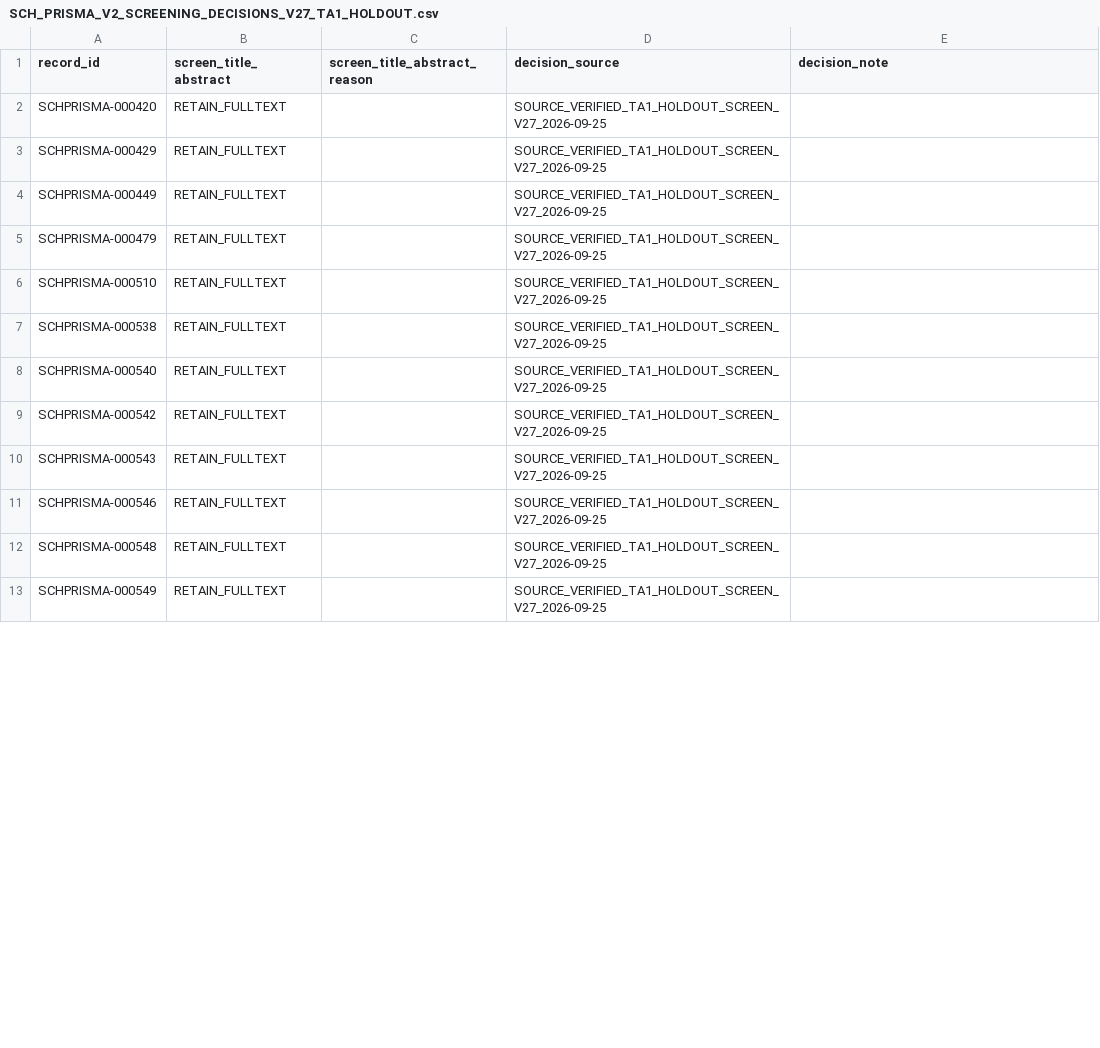
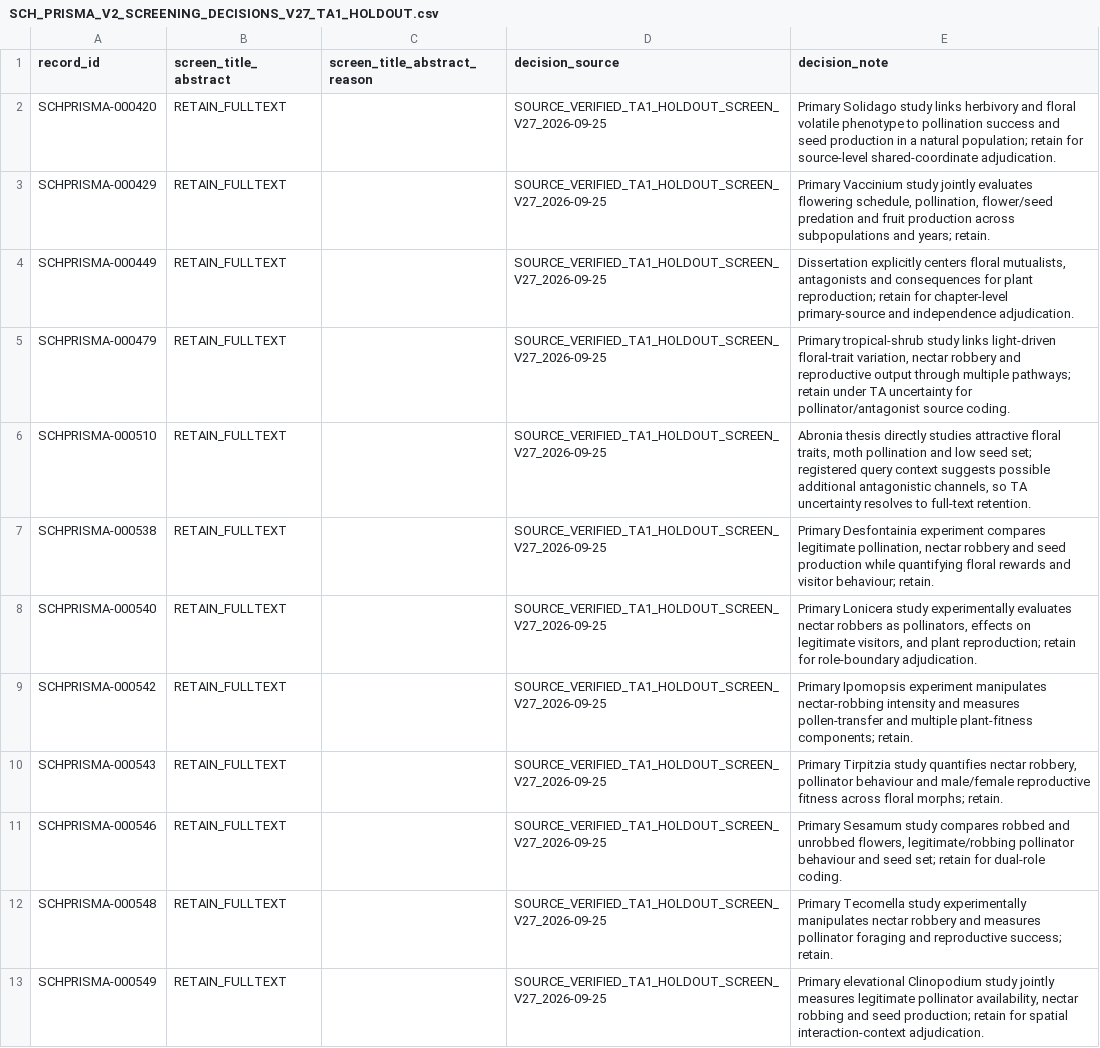
Before and after one commit to zuizui0223/sch, a CSV file: empirical/prisma/SCH_PRISMA_V2_SCREENING_DECISIONS_V27_TA1_HOLDOUT.csv, drawn as a sheet; only a part is shown; the diff covers the shown part only.

Commit message:
Fix V27 TA1 decision-note columns

```diff
--- a/empirical/prisma/SCH_PRISMA_V2_SCREENING_DECISIONS_V27_TA1_HOLDOUT.csv
+++ b/empirical/prisma/SCH_PRISMA_V2_SCREENING_DECISIONS_V27_TA1_HOLDOUT.csv
@@ -1,13 +1,13 @@
 record_id,screen_title_abstract,screen_title_abstract_reason,decision_source,decision_note
-SCHPRISMA-000420,RETAIN_FULLTEXT,,SOURCE_VERIFIED_TA1_HOLDOUT_SCREEN_V27_2026-09-25
-SCHPRISMA-000429,RETAIN_FULLTEXT,,SOURCE_VERIFIED_TA1_HOLDOUT_SCREEN_V27_2026-09-25
-SCHPRISMA-000449,RETAIN_FULLTEXT,,SOURCE_VERIFIED_TA1_HOLDOUT_SCREEN_V27_2026-09-25
-SCHPRISMA-000479,RETAIN_FULLTEXT,,SOURCE_VERIFIED_TA1_HOLDOUT_SCREEN_V27_2026-09-25
-SCHPRISMA-000510,RETAIN_FULLTEXT,,SOURCE_VERIFIED_TA1_HOLDOUT_SCREEN_V27_2026-09-25
-SCHPRISMA-000538,RETAIN_FULLTEXT,,SOURCE_VERIFIED_TA1_HOLDOUT_SCREEN_V27_2026-09-25
-SCHPRISMA-000540,RETAIN_FULLTEXT,,SOURCE_VERIFIED_TA1_HOLDOUT_SCREEN_V27_2026-09-25
-SCHPRISMA-000542,RETAIN_FULLTEXT,,SOURCE_VERIFIED_TA1_HOLDOUT_SCREEN_V27_2026-09-25
-SCHPRISMA-000543,RETAIN_FULLTEXT,,SOURCE_VERIFIED_TA1_HOLDOUT_SCREEN_V27_2026-09-25
-SCHPRISMA-000546,RETAIN_FULLTEXT,,SOURCE_VERIFIED_TA1_HOLDOUT_SCREEN_V27_2026-09-25
-SCHPRISMA-000548,RETAIN_FULLTEXT,,SOURCE_VERIFIED_TA1_HOLDOUT_SCREEN_V27_2026-09-25
-SCHPRISMA-000549,RETAIN_FULLTEXT,,SOURCE_VERIFIED_TA1_HOLDOUT_SCREEN_V27_2026-09-25
+SCHPRISMA-000420,RETAIN_FULLTEXT,,SOURCE_VERIFIED_TA1_HOLDOUT_SCREEN_V27_2026-09-25,Primary Solidago study links herbivory and floral volatile phenotype to pollination success and seed production in a natural population; retain for source-level shared-coordinate adjudication.
+SCHPRISMA-000429,RETAIN_FULLTEXT,,SOURCE_VERIFIED_TA1_HOLDOUT_SCREEN_V27_2026-09-25,"Primary Vaccinium study jointly evaluates flowering schedule, pollination, flower/seed predation and fruit production across subpopulations and years; retain."
+SCHPRISMA-000449,RETAIN_FULLTEXT,,SOURCE_VERIFIED_TA1_HOLDOUT_SCREEN_V27_2026-09-25,"Dissertation explicitly centers floral mutualists, antagonists and consequences for plant reproduction; retain for chapter-level primary-source and independence adjudication."
+SCHPRISMA-000479,RETAIN_FULLTEXT,,SOURCE_VERIFIED_TA1_HOLDOUT_SCREEN_V27_2026-09-25,"Primary tropical-shrub study links light-driven floral-trait variation, nectar robbery and reproductive output through multiple pathways; retain under TA uncertainty for pollinator/antagonist source coding."
+SCHPRISMA-000510,RETAIN_FULLTEXT,,SOURCE_VERIFIED_TA1_HOLDOUT_SCREEN_V27_2026-09-25,"Abronia thesis directly studies attractive floral traits, moth pollination and low seed set; registered query context suggests possible additional antagonistic channels, so TA uncertainty resolves to full-text retention."
+SCHPRISMA-000538,RETAIN_FULLTEXT,,SOURCE_VERIFIED_TA1_HOLDOUT_SCREEN_V27_2026-09-25,"Primary Desfontainia experiment compares legitimate pollination, nectar robbery and seed production while quantifying floral rewards and visitor behaviour; retain."
+SCHPRISMA-000540,RETAIN_FULLTEXT,,SOURCE_VERIFIED_TA1_HOLDOUT_SCREEN_V27_2026-09-25,"Primary Lonicera study experimentally evaluates nectar robbers as pollinators, effects on legitimate visitors, and plant reproduction; retain for role-boundary adjudication."
+SCHPRISMA-000542,RETAIN_FULLTEXT,,SOURCE_VERIFIED_TA1_HOLDOUT_SCREEN_V27_2026-09-25,Primary Ipomopsis experiment manipulates nectar-robbing intensity and measures pollen-transfer and multiple plant-fitness components; retain.
+SCHPRISMA-000543,RETAIN_FULLTEXT,,SOURCE_VERIFIED_TA1_HOLDOUT_SCREEN_V27_2026-09-25,"Primary Tirpitzia study quantifies nectar robbery, pollinator behaviour and male/female reproductive fitness across floral morphs; retain."
+SCHPRISMA-000546,RETAIN_FULLTEXT,,SOURCE_VERIFIED_TA1_HOLDOUT_SCREEN_V27_2026-09-25,"Primary Sesamum study compares robbed and unrobbed flowers, legitimate/robbing pollinator behaviour and seed set; retain for dual-role coding."
+SCHPRISMA-000548,RETAIN_FULLTEXT,,SOURCE_VERIFIED_TA1_HOLDOUT_SCREEN_V27_2026-09-25,Primary Tecomella study experimentally manipulates nectar robbery and measures pollinator foraging and reproductive success; retain.
+SCHPRISMA-000549,RETAIN_FULLTEXT,,SOURCE_VERIFIED_TA1_HOLDOUT_SCREEN_V27_2026-09-25,"Primary elevational Clinopodium study jointly measures legitimate pollinator availability, nectar robbing and seed production; retain for spatial interaction-context adjudication."
```
Also changed, not shown: 11 edited cells elsewhere in this file.
